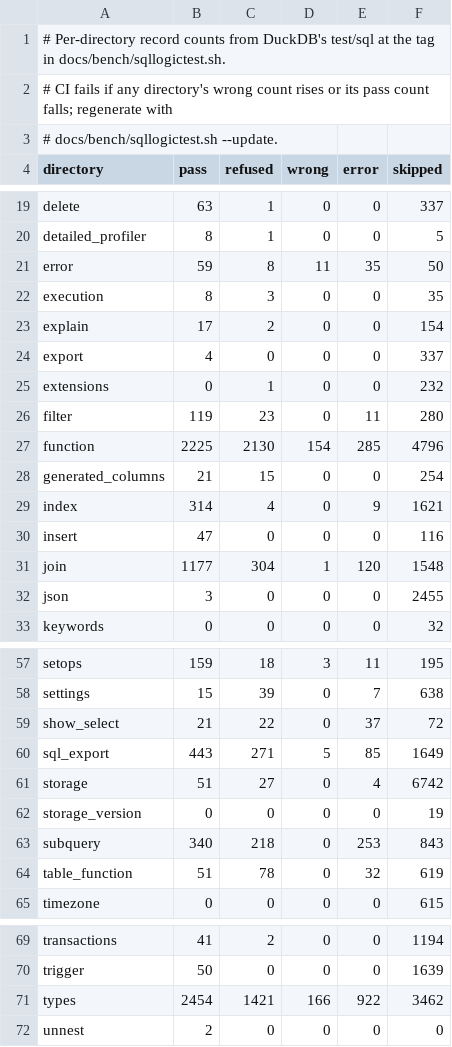
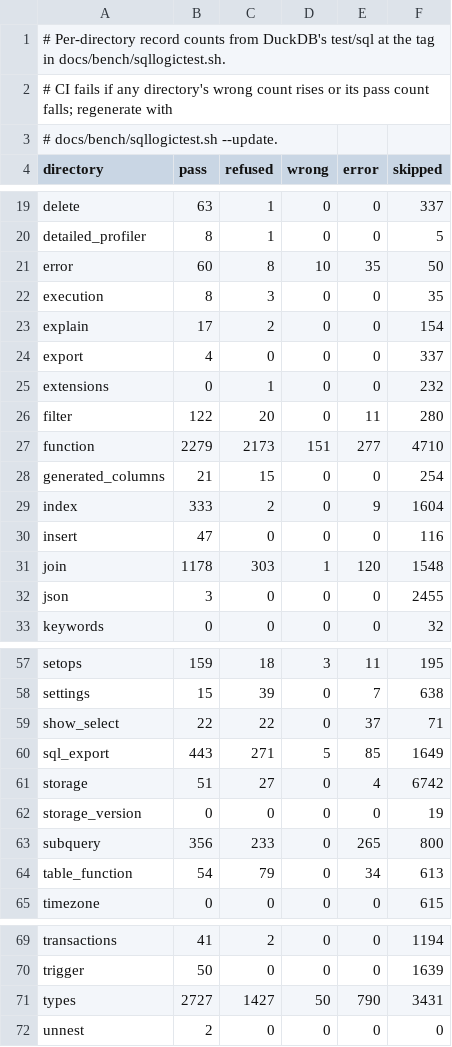
Before and after one commit to nuthatch-org/burrmill, a TSV file: docs/bench/sqllogictest-baseline.tsv, drawn as a sheet; only a part is shown, gaps mark what is left out; the diff covers the shown part only.

Commit message:
Cut wrong answers in DuckDB's test/sql/types from 166 to 50 (#419) (#470)
* Read, write and compare INTERVALs as DuckDB does (#419)

* Raise DuckDB's binder errors for bad types, nested UNNEST and UNNEST in GROUP BY (#419)

* Cast BLOBs as DuckDB does and answer ANY, ALL and list_contains over lists with its NULLs (#419)

* Read DATE, TIME and TIMESTAMP text and write DATE and TIME as DuckDB does (#419)

* Round a float cast to BIGNUM half to even, as DuckDB does (#419)

* Update the sqllogictest baseline and the changelog for test/sql/types (#419)

* Name the parse function type clippy finds too complex (#419)

* Keep DECIMAL past 38 digits, this engine's to 76, out of the binder errors (#419)

---------

Co-authored-by: Petko Pavlovski <cargopete@users.noreply.github.com>

```diff
--- a/docs/bench/sqllogictest-baseline.tsv
+++ b/docs/bench/sqllogictest-baseline.tsv
@@ -20,3 +20,3 @@ delete	63	1	0	0	337
 detailed_profiler	8	1	0	0	5
-error	59	8	11	35	50
+error	60	8	10	35	50
 execution	8	3	0	0	35
@@ -25,8 +25,8 @@ export	4	0	0	0	337
 extensions	0	1	0	0	232
-filter	119	23	0	11	280
-function	2225	2130	154	285	4796
+filter	122	20	0	11	280
+function	2279	2173	151	277	4710
 generated_columns	21	15	0	0	254
-index	314	4	0	9	1621
+index	333	2	0	9	1604
 insert	47	0	0	0	116
-join	1177	304	1	120	1548
+join	1178	303	1	120	1548
 json	3	0	0	0	2455
@@ -58,3 +58,3 @@ setops	159	18	3	11	195
 settings	15	39	0	7	638
-show_select	21	22	0	37	72
+show_select	22	22	0	37	71
 sql_export	443	271	5	85	1649
@@ -62,4 +62,4 @@ storage	51	27	0	4	6742
 storage_version	0	0	0	0	19
-subquery	340	218	0	253	843
-table_function	51	78	0	32	619
+subquery	356	233	0	265	800
+table_function	54	79	0	34	613
 timezone	0	0	0	0	615
@@ -70,3 +70,3 @@ transactions	41	2	0	0	1194
 trigger	50	0	0	0	1639
-types	2454	1421	166	922	3462
+types	2727	1427	50	790	3431
 unnest	2	0	0	0	0
```
Also changed, not shown: 14 edited cells elsewhere in this file, 12 other files.
